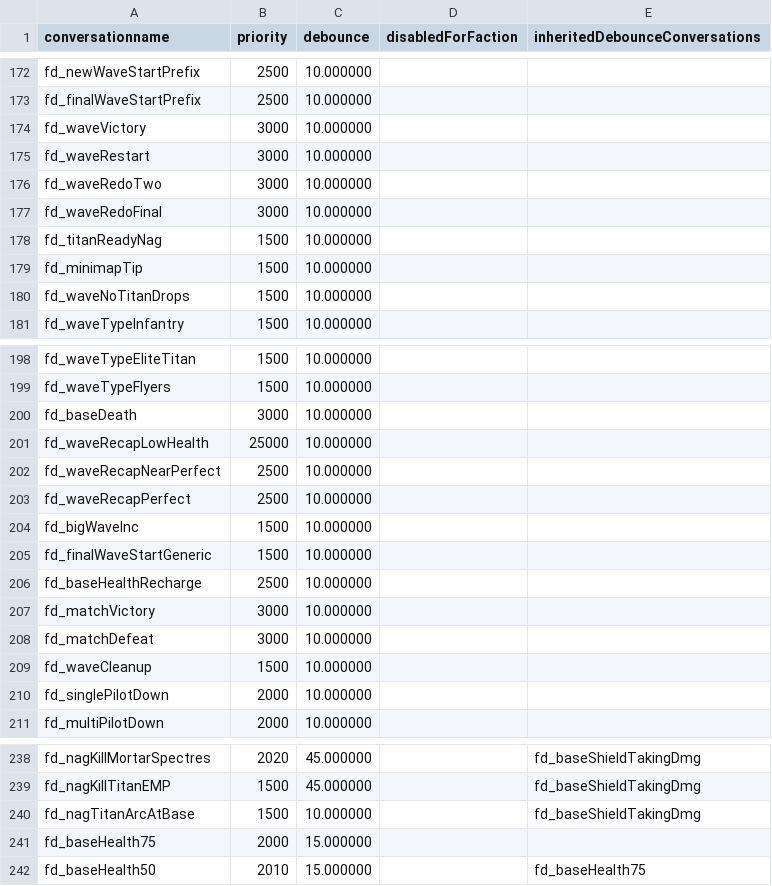
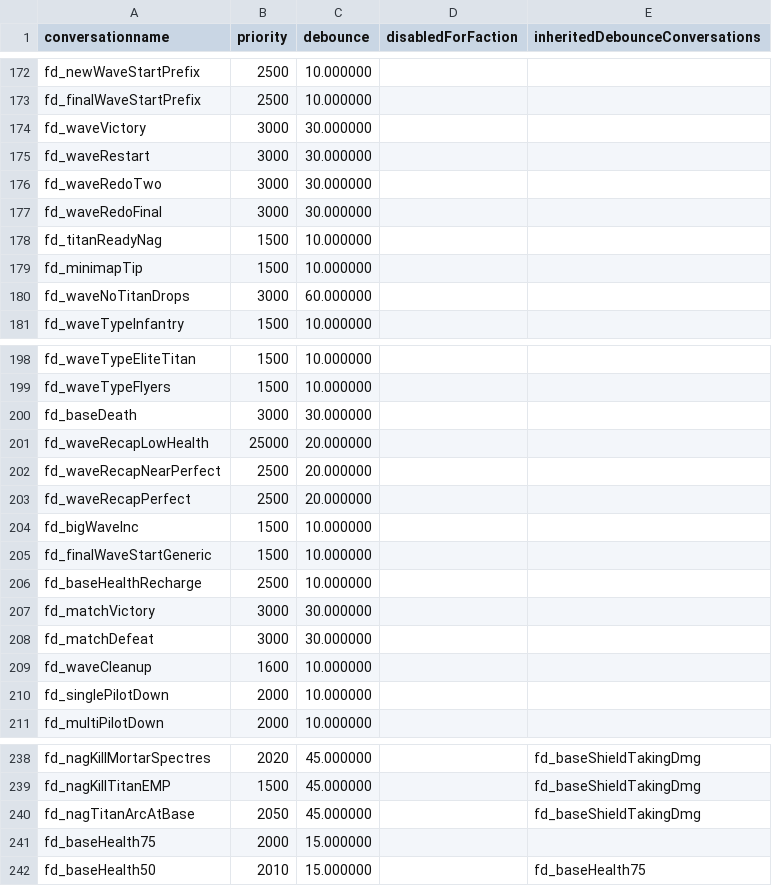
Before and after one commit to R2Northstar/NorthstarMods, a CSV file: Northstar.CustomServers/mod/scripts/datatable/faction_dialogue.csv, drawn as a sheet; only a part is shown, gaps mark what is left out; the diff covers the shown part only.

Commit message:
Huge update
-Rebuilt navmesh for some maps
-Ported fixes and improvements from zxcPandora's branch
-Custom waves for maps without vanilla data yet
-Titanfall Block event
-Grunt Dropship event
-Some improvements in Wave code to prevent softlocking
-Harvester damage filters based on enemy types and number of players on match
-Temporary spots for Reapers deploying ticks until Jump Points are figured out

```diff
--- a/Northstar.CustomServers/mod/scripts/datatable/faction_dialogue.csv
+++ b/Northstar.CustomServers/mod/scripts/datatable/faction_dialogue.csv
@@ -173,9 +173,9 @@ conversationname,priority,debounce,disabledForFaction,inheritedDebounceConversat
 "fd_finalWaveStartPrefix",2500,10.000000,"",""
-"fd_waveVictory",3000,10.000000,"",""
-"fd_waveRestart",3000,10.000000,"",""
-"fd_waveRedoTwo",3000,10.000000,"",""
-"fd_waveRedoFinal",3000,10.000000,"",""
+"fd_waveVictory",3000,30.000000,"",""
+"fd_waveRestart",3000,30.000000,"",""
+"fd_waveRedoTwo",3000,30.000000,"",""
+"fd_waveRedoFinal",3000,30.000000,"",""
 "fd_titanReadyNag",1500,10.000000,"",""
 "fd_minimapTip",1500,10.000000,"",""
-"fd_waveNoTitanDrops",1500,10.000000,"",""
+"fd_waveNoTitanDrops",3000,60.000000,"",""
 "fd_waveTypeInfantry",1500,10.000000,"",""
@@ -199,6 +199,6 @@ conversationname,priority,debounce,disabledForFaction,inheritedDebounceConversat
 "fd_waveTypeFlyers",1500,10.000000,"",""
-"fd_baseDeath",3000,10.000000,"",""
-"fd_waveRecapLowHealth",25000,10.000000,"",""
-"fd_waveRecapNearPerfect",2500,10.000000,"",""
-"fd_waveRecapPerfect",2500,10.000000,"",""
+"fd_baseDeath",3000,30.000000,"",""
+"fd_waveRecapLowHealth",25000,20.000000,"",""
+"fd_waveRecapNearPerfect",2500,20.000000,"",""
+"fd_waveRecapPerfect",2500,20.000000,"",""
 "fd_bigWaveInc",1500,10.000000,"",""
@@ -206,5 +206,5 @@ conversationname,priority,debounce,disabledForFaction,inheritedDebounceConversat
 "fd_baseHealthRecharge",2500,10.000000,"",""
-"fd_matchVictory",3000,10.000000,"",""
-"fd_matchDefeat",3000,10.000000,"",""
-"fd_waveCleanup",1500,10.000000,"",""
+"fd_matchVictory",3000,30.000000,"",""
+"fd_matchDefeat",3000,30.000000,"",""
+"fd_waveCleanup",1600,10.000000,"",""
 "fd_singlePilotDown",2000,10.000000,"",""
@@ -239,3 +239,3 @@ conversationname,priority,debounce,disabledForFaction,inheritedDebounceConversat
 "fd_nagKillTitanEMP",1500,45.000000,"","fd_baseShieldTakingDmg"
-"fd_nagTitanArcAtBase",1500,10.000000,"","fd_baseShieldTakingDmg"
+"fd_nagTitanArcAtBase",2050,45.000000,"","fd_baseShieldTakingDmg"
 "fd_baseHealth75",2000,15.000000,"",""
```
Also changed, not shown: 1 edited cell elsewhere in this file, 40 other files.
